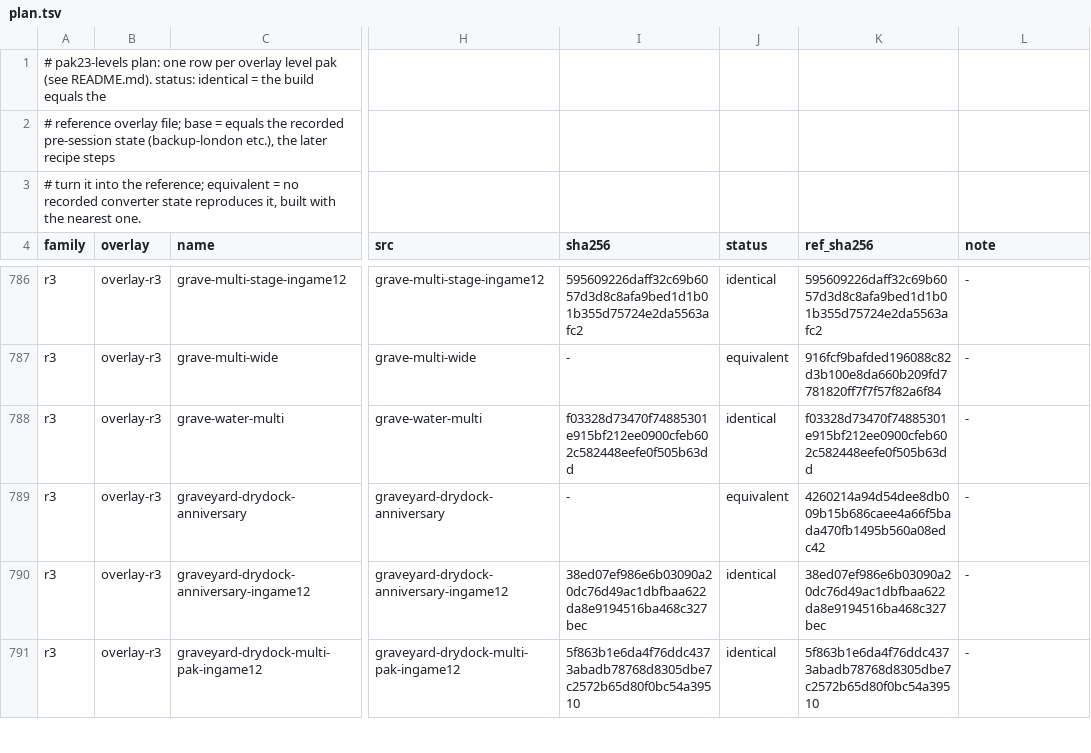
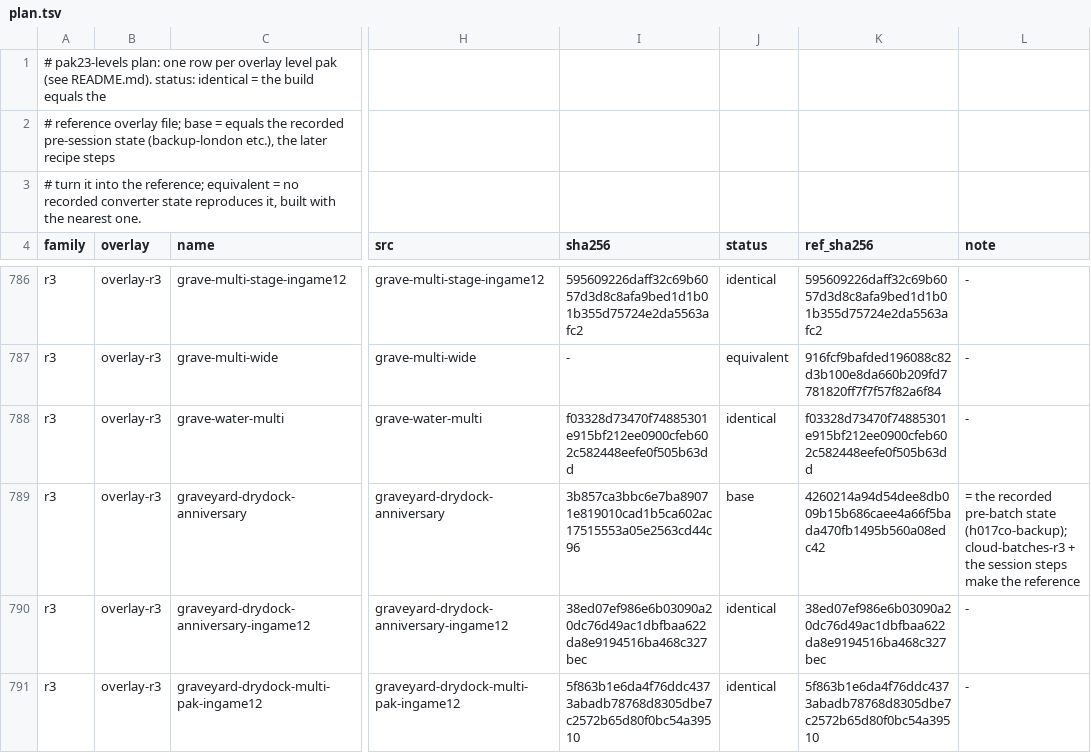
Before and after one commit to Tha14/Uncharted-The-Nathan-Drake-Collection-PC-port, a TSV file: u3mp/patcher/tools/fixes/pak23-levels/plan.tsv, drawn as a sheet; only a part is shown, gaps mark what is left out; the diff covers the shown part only; the diff names each change by its address in the sheet, - before the commit and + after, or states it on an @@ line.

```diff
--- a/u3mp/patcher/tools/fixes/pak23-levels/plan.tsv
+++ b/u3mp/patcher/tools/fixes/pak23-levels/plan.tsv
-I789 (sha256): -
+I789 (sha256): 3b857ca3bbc6e7ba89071e819010cad1b5ca602ac17515553a05e2563cd44c96
-J789 (status): equivalent
+J789 (status): base
-L789 (note): -
+L789 (note): = the recorded pre-batch state (h017co-backup); cloud-batches-r3 + the session steps make the reference
```
Also changed, not shown: 9 edited cells elsewhere in this file, 6 other files.
